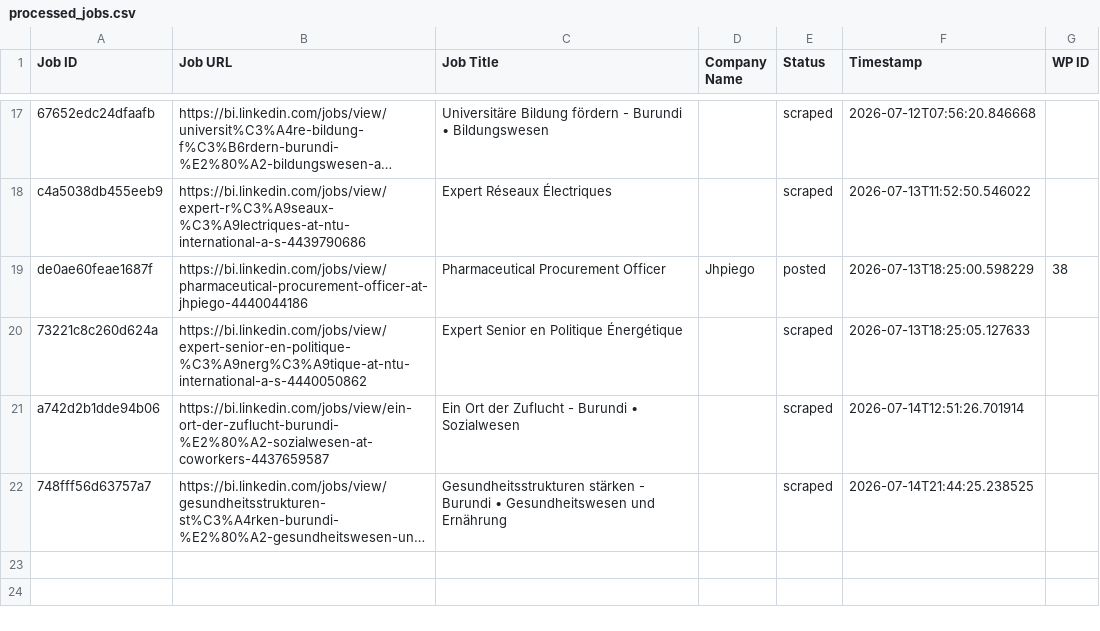
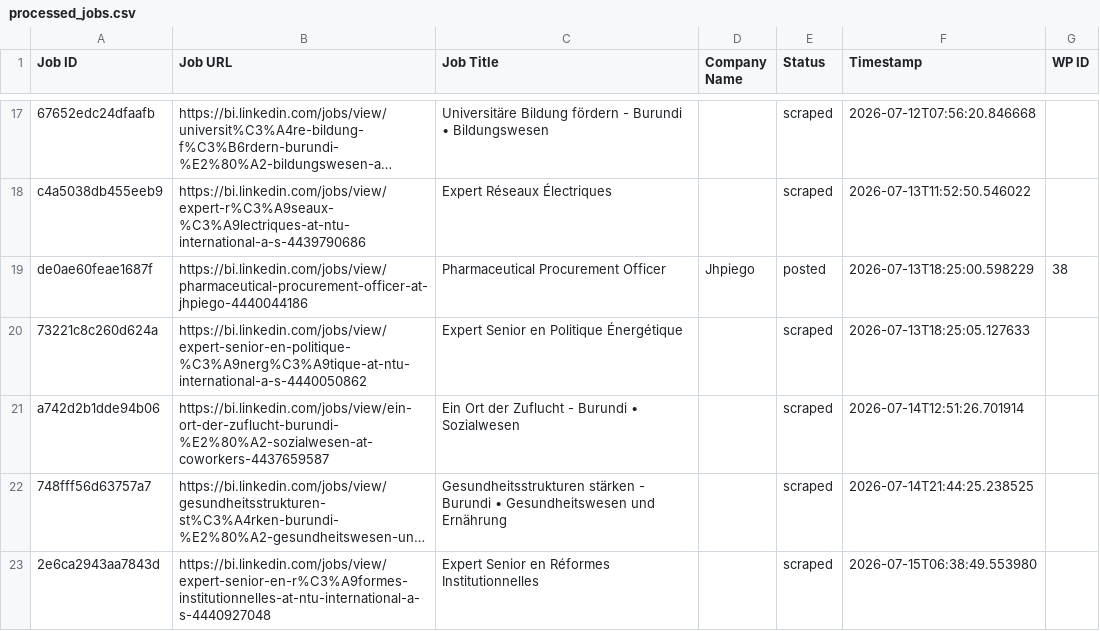
Before and after one commit to innovationinc2000/bi, a CSV file: processed_jobs.csv, drawn as a sheet; only a part is shown, gaps mark what is left out; long unchanged cells end in …; the diff names each change by its address in the sheet, - before the commit and + after, or states it on an @@ line.

```diff
--- a/processed_jobs.csv
+++ b/processed_jobs.csv
+row 23: 2e6ca2943aa7843d | https://bi.linkedin.com/jobs/view/expert-senior-en-r%C3%A9formes-institutionnelles-at-ntu-international-a-s-4440927048 | Expert Senior en Réformes Institutionnelles |  | scraped | 2026-07-15T06:38:49.553980
```
